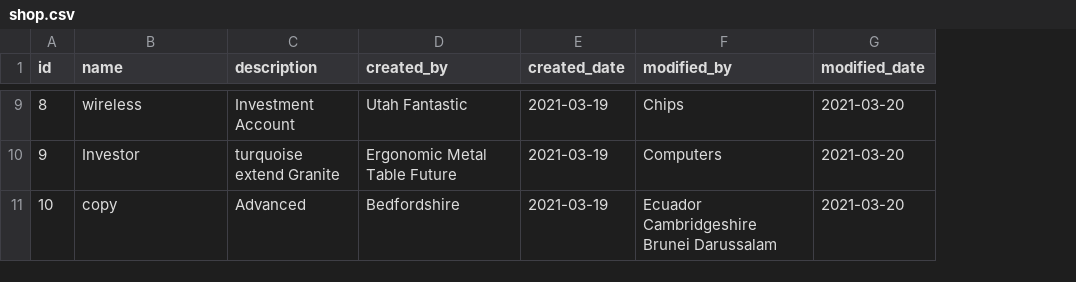
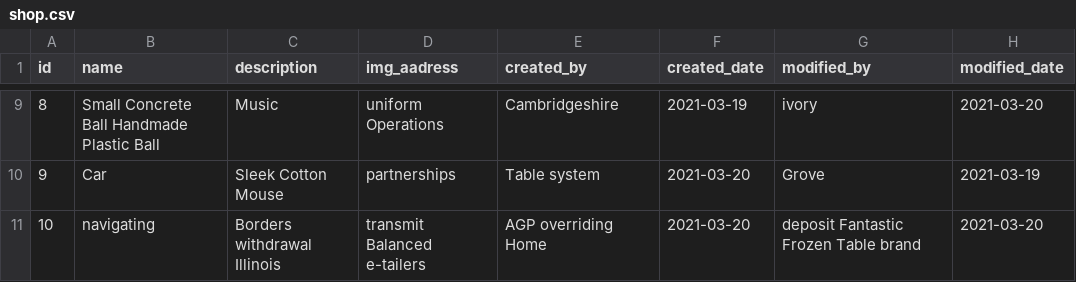
Before and after one commit to Hargreave/iluteenuste-application, a CSV file: src/main/resources/config/liquibase/fake-data/shop.csv, drawn as a sheet; only a part is shown, gaps mark what is left out; addresses are those after the commit; the diff covers the shown part only; the diff names each change by its address in the sheet, - before the commit and + after, or states it on an @@ line.

```diff
--- a/src/main/resources/config/liquibase/fake-data/shop.csv
+++ b/src/main/resources/config/liquibase/fake-data/shop.csv
+column D (img_aadress), rows 9-11: uniform Operations | partnerships | transmit Balanced e-tailers
-B9 (name): wireless
+B9 (name): Small Concrete Ball Handmade Plastic Ball
-C9 (description): Investment Account
+C9 (description): Music
-E9 (created_by): Utah Fantastic
+E9 (created_by): Cambridgeshire
-G9 (modified_by): Chips
+G9 (modified_by): ivory
-B10 (name): Investor
+B10 (name): Car
-C10 (description): turquoise extend Granite
+C10 (description): Sleek Cotton Mouse
-E10 (created_by): Ergonomic Metal Table Future
+E10 (created_by): Table system
-F10:F11 (created_date): 2021-03-19
+F10:F11 (created_date): 2021-03-20
-G10 (modified_by): Computers
+G10 (modified_by): Grove
-H10 (modified_date): 2021-03-20
+H10 (modified_date): 2021-03-19
-B11 (name): copy
+B11 (name): navigating
-C11 (description): Advanced
+C11 (description): Borders withdrawal Illinois
-E11 (created_by): Bedfordshire
+E11 (created_by): AGP overriding Home
-G11 (modified_by): Ecuador Cambridgeshire Brunei Darussalam
+G11 (modified_by): deposit Fantastic Frozen Table brand
```
Also changed, not shown: 32 edited cells elsewhere in this file, 14 other files.
